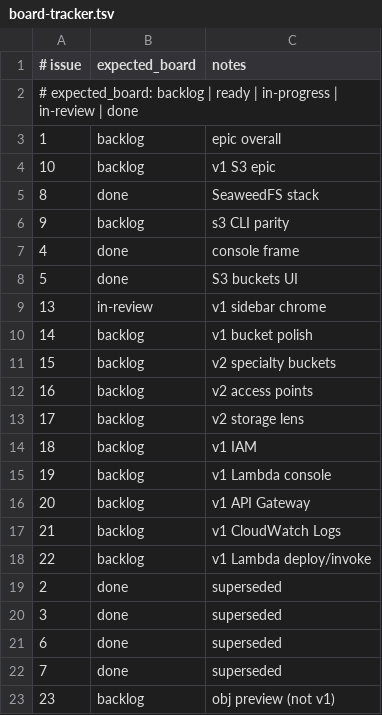
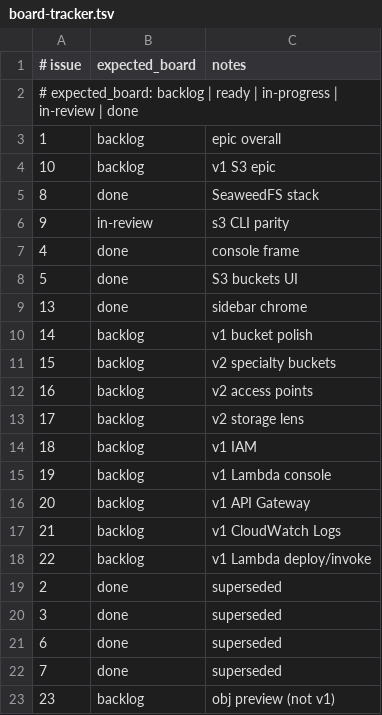
Before and after one commit to kgz/stackwrangler, a TSV file: bin/board-tracker.tsv, drawn as a sheet.

```diff
--- a/bin/board-tracker.tsv
+++ b/bin/board-tracker.tsv
@@ -5,6 +5,6 @@
 8	done	SeaweedFS stack
-9	backlog	s3 CLI parity
+9	in-review	s3 CLI parity
 4	done	console frame
 5	done	S3 buckets UI
-13	in-review	v1 sidebar chrome
+13	done	sidebar chrome
 14	backlog	v1 bucket polish
```
Also changed, not shown: 3 other files.
